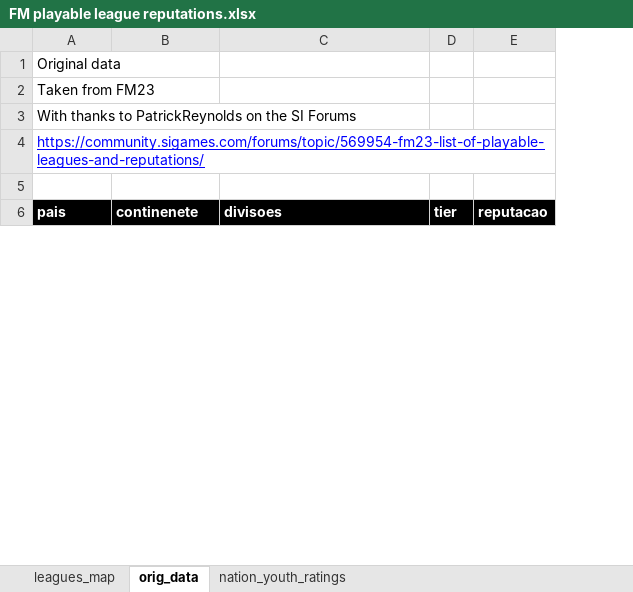
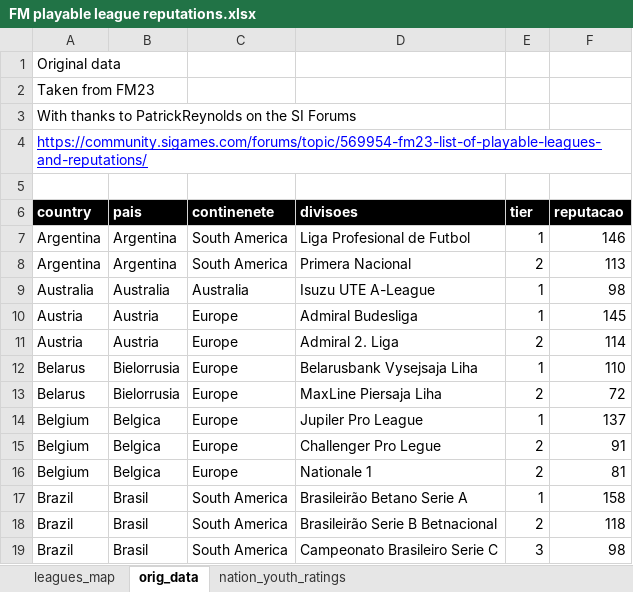
Before and after one commit to colesepa/fm_analise_de_dados, an Excel workbook: FM playable league reputations.xlsx, sheet orig_data, drawn as a sheet; only a part is shown; values as stored, in another font and other column widths than the file's, no borders; addresses are those after the commit; the diff covers the shown part only; the diff names each change by its address in the sheet, - before the commit and + after, or states it on an @@ line.

```diff
--- a/FM playable league reputations.xlsx (sheet orig_data)
+++ b/FM playable league reputations.xlsx (sheet orig_data)
+column A (country), rows 1-4: Original data | Taken from FM23 | With thanks to PatrickReynolds on the SI Forums | https://community.sigames.com/forums/topic/569954-fm23-list-of-playable-leagues-and-reputations/
-B1 (pais): Original data
+B1 (pais): (empty)
-B2 (pais): Taken from FM23
+B2 (pais): (empty)
-B3 (pais): With thanks to PatrickReynolds on the SI Forums
+B3 (pais): (empty)
-B4 (pais): https://community.sigames.com/forums/topic/569954-fm23-list-of-playable-leagues-and-reputations/
+B4 (pais): (empty)
+row 7: Argentina | Argentina | South America | Liga Profesional de Futbol | 1 | 146
+row 8: Argentina | Argentina | South America | Primera Nacional | 2 | 113
+row 9: Australia | Australia | Australia | Isuzu UTE A-League | 1 | 98
+row 10: Austria | Austria | Europe | Admiral Budesliga | 1 | 145
+row 11: Austria | Austria | Europe | Admiral 2. Liga | 2 | 114
+row 12: Belarus | Bielorrusia | Europe | Belarusbank Vysejsaja Liha | 1 | 110
+row 13: Belarus | Bielorrusia | Europe | MaxLine Piersaja Liha | 2 | 72
+row 14: Belgium | Belgica | Europe | Jupiler Pro League | 1 | 137
+row 15: Belgium | Belgica | Europe | Challenger Pro Legue | 2 | 91
+row 16: Belgium | Belgica | Europe | Nationale 1 | 2 | 81
+row 17: Brazil | Brasil | South America | Brasileirão Betano Serie A | 1 | 158
+row 18: Brazil | Brasil | South America | Brasileirão Serie B Betnacional | 2 | 118
+row 19: Brazil | Brasil | South America | Campeonato Brasileiro Serie C | 3 | 98
```
Also changed, not shown: 125 added rows and 7 edited cells elsewhere in this sheet, hidden cells, 11 other files.
